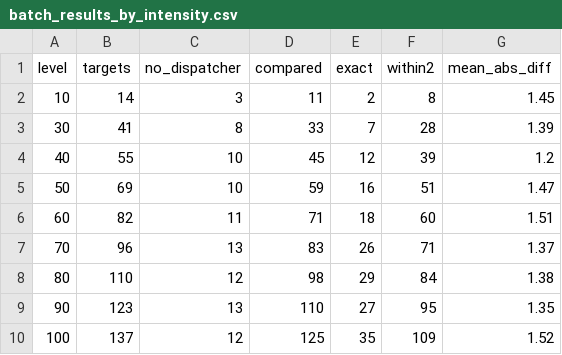
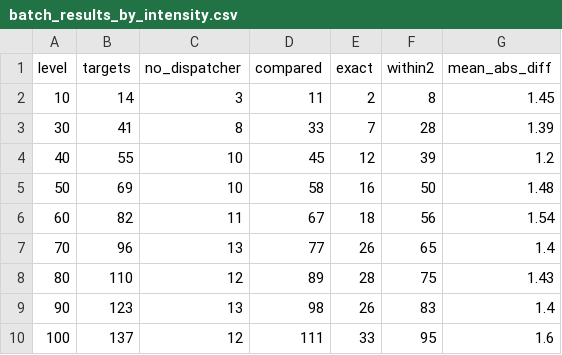
Before and after one commit to parvathaa/cff-deobfuscator, a CSV file: batch_results_by_intensity.csv, drawn as a sheet.

```diff
--- a/batch_results_by_intensity.csv
+++ b/batch_results_by_intensity.csv
@@ -4,7 +4,7 @@ level,targets,no_dispatcher,compared,exact,within2,mean_abs_diff
 40,55,10,45,12,39,1.2
-50,69,10,59,16,51,1.47
-60,82,11,71,18,60,1.51
-70,96,13,83,26,71,1.37
-80,110,12,98,29,84,1.38
-90,123,13,110,27,95,1.35
-100,137,12,125,35,109,1.52
+50,69,10,58,16,50,1.48
+60,82,11,67,18,56,1.54
+70,96,13,77,26,65,1.4
+80,110,12,89,28,75,1.43
+90,123,13,98,26,83,1.4
+100,137,12,111,33,95,1.6
```
Also changed, not shown: sqlite_generalization_results.csv, 2 other files.
